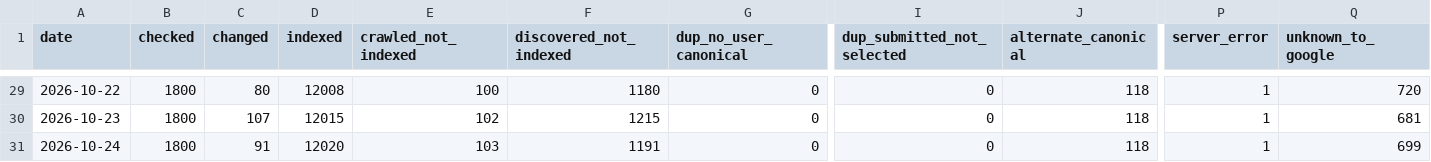
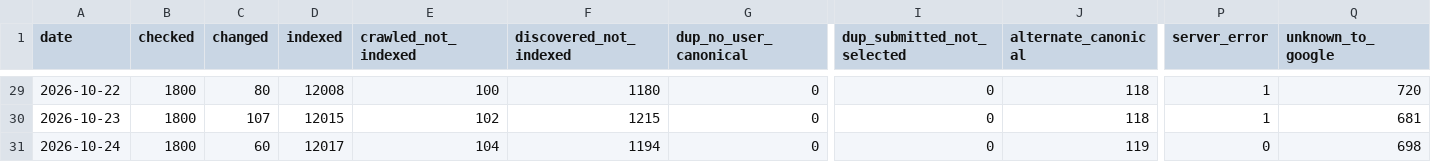
Before and after one commit to riku0704/sw-noindex-tracking, a CSV file: index_status/daily.csv, drawn as a sheet; only a part is shown, gaps mark what is left out; the diff names each change by its address in the sheet, - before the commit and + after, or states it on an @@ line.

```diff
--- a/index_status/daily.csv
+++ b/index_status/daily.csv
-C31 (changed): 91
+C31 (changed): 60
-D31 (indexed): 12020
+D31 (indexed): 12017
-E31 (crawled_not_indexed): 103
+E31 (crawled_not_indexed): 104
-F31 (discovered_not_indexed): 1191
+F31 (discovered_not_indexed): 1194
-J31 (alternate_canonical): 118
+J31 (alternate_canonical): 119
-P31 (server_error): 1
+P31 (server_error): 0
-Q31 (unknown_to_google): 699
+Q31 (unknown_to_google): 698
```
Also changed, not shown: docs/index-status/changes.csv, docs/index-status/problems.csv, 4 other files.
